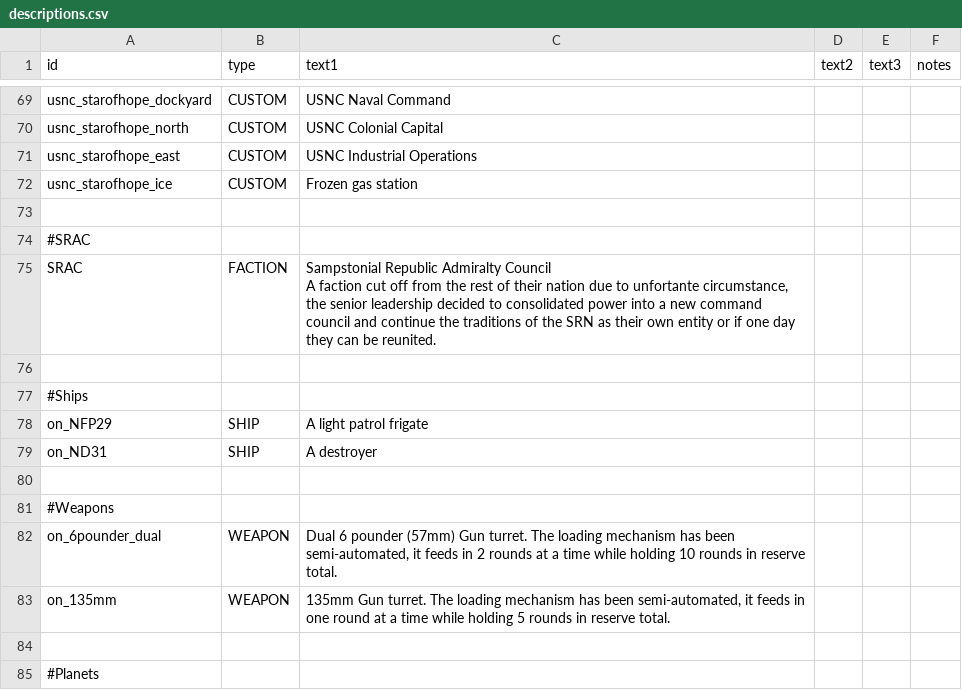
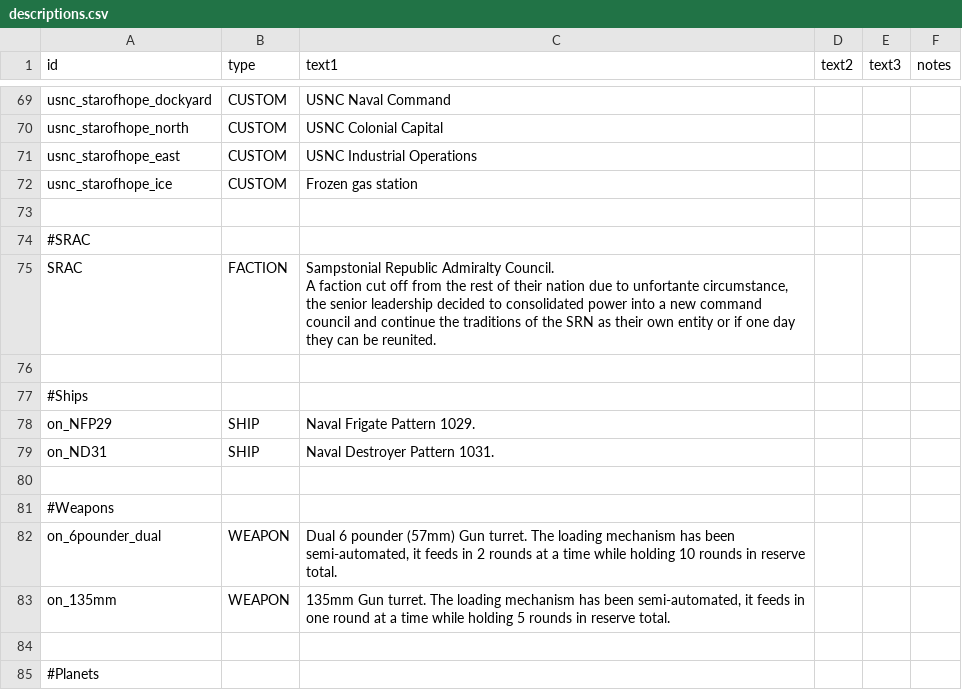
Before and after one commit to OfflcerSam/NavalSector, a CSV file: data/strings/descriptions.csv, drawn as a sheet; only a part is shown, gaps mark what is left out; the diff covers the shown part only.

```diff
--- a/data/strings/descriptions.csv
+++ b/data/strings/descriptions.csv
@@ -75,8 +118,9 @@ usnc_starofhope_ice,CUSTOM,Frozen gas station,,,
 #SRAC,,,,,
-SRAC,FACTION,"Sampstonial Republic Admiralty Council
-A faction cut off from the rest of their nation due to unfortante circumstance, the senior leadership decided to consolidated power into a new command council and continue the traditions of the SRN as their own entity or if one day they can be reunited.",,,
+SRAC,FACTION,"Sampstonial Republic Admiralty Council.
+
+A faction cut off from the rest of their nation due to unfortante circumstance, the senior leadership decided to consolidated power into a new command council and continue the traditions of the SRN as their own entity or if one day they can be reunited.",,,
 ,,,,,
 #Ships,,,,,
-on_NFP29,SHIP,A light patrol frigate,,,
-on_ND31,SHIP,A destroyer,,,
+on_NFP29,SHIP,Naval Frigate Pattern 1029.,,,
+on_ND31,SHIP,Naval Destroyer Pattern 1031.,,,
 ,,,,,
```
Also changed, not shown: 1 added row, 1 removed row and 21 edited cells elsewhere in this file, 1 other file.
